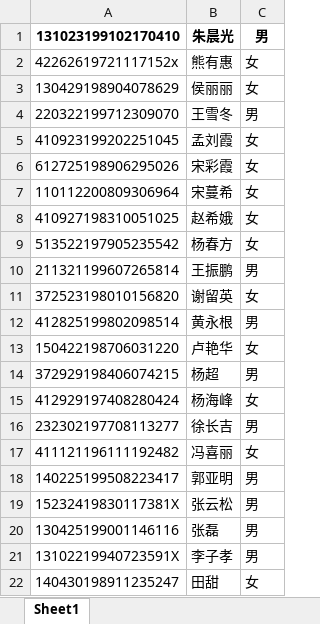
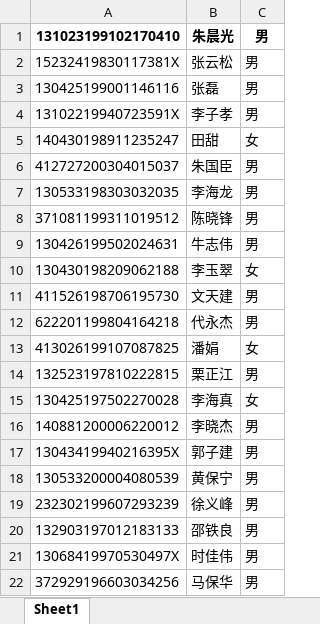
Before and after one commit to ZhouGZ666888/AutoTestScriptForDFLIMS, an Excel workbook: data/import_excel/自动化脚本用户身份证.xlsx, sheet Sheet1, drawn as a sheet; only a part is shown; the shorter side is filled out with more unchanged rows; values as stored, in another font and other column widths than the file's, no borders; the diff names each change by its address in the sheet, - before the commit and + after, or states it on an @@ line.

```diff
--- a/data/import_excel/自动化脚本用户身份证.xlsx (sheet Sheet1)
+++ b/data/import_excel/自动化脚本用户身份证.xlsx (sheet Sheet1)
-row 2: 42262619721117152x | 熊有惠 | 女
-row 3: 130429198904078629 | 侯丽丽 | 女
-row 4: 220322199712309070 | 王雪冬 | 男
-row 5: 410923199202251045 | 孟刘霞 | 女
-row 6: 612725198906295026 | 宋彩霞 | 女
-row 7: 110112200809306964 | 宋蔓希 | 女
-row 8: 410927198310051025 | 赵希娥 | 女
-row 9: 513522197905235542 | 杨春方 | 女
-row 10: 211321199607265814 | 王振鹏 | 男
-row 11: 372523198010156820 | 谢留英 | 女
-row 12: 412825199802098514 | 黄永根 | 男
-row 13: 150422198706031220 | 卢艳华 | 女
-row 14: 372929198406074215 | 杨超 | 男
-row 15: 412929197408280424 | 杨海峰 | 女
-row 16: 232302197708113277 | 徐长吉 | 男
-row 17: 411121196111192482 | 冯喜丽 | 女
-row 18: 140225199508223417 | 郭亚明 | 男
```
Also changed, not shown: data/excel_doc/hstq_id_lims_mNGS.xlsx, data/excel_doc/wkfj_id_lims.xlsx, 28 other files.
